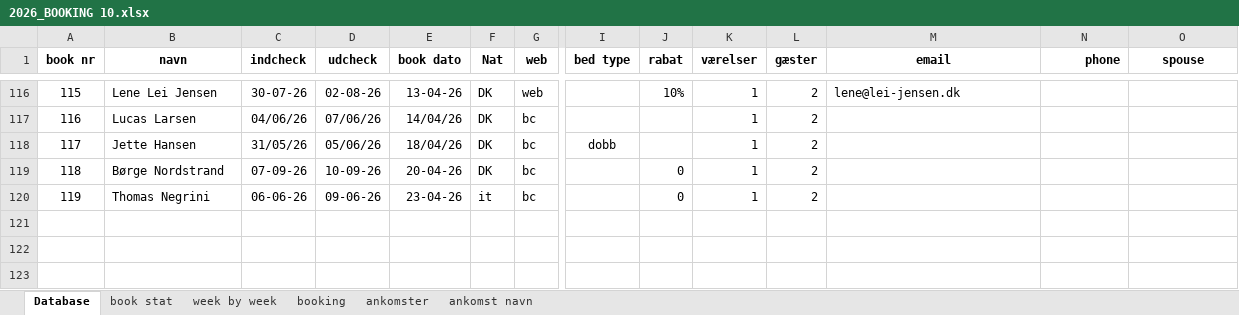
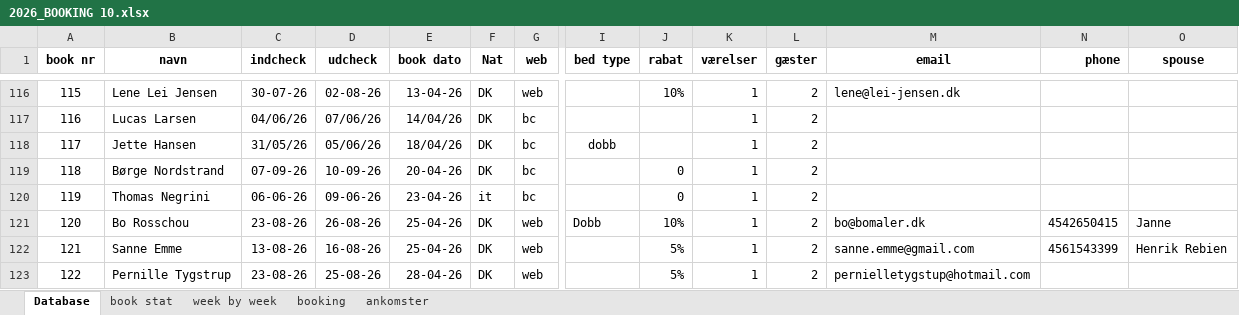
Before and after one commit to Hammerknuden/HK-portal-20, an Excel workbook: data/2026_BOOKING 10.xlsx, sheet Database, drawn as a sheet; only a part is shown, gaps mark what is left out; values as stored, in another font and other column widths than the file's, no borders; rows hold the shown columns only; the diff names each change by its address in the sheet, - before the commit and + after, or states it on an @@ line.

```diff
--- a/data/2026_BOOKING 10.xlsx (sheet Database)
+++ b/data/2026_BOOKING 10.xlsx (sheet Database)
@@ sheet tab hidden: ankomst navn @@
+row 121: 120 | Bo Rosschou | 23-08-26 | 26-08-26 | 25-04-26 | DK | web | Dobb | 10% | 1 | 2 | bo@bomaler.dk | 4542650415 | Janne
+row 122: 121 | Sanne Emme | 13-08-26 | 16-08-26 | 25-04-26 | DK | web |  | 5% | 1 | 2 | sanne.emme@gmail.com | 4561543399 | Henrik Rebien
+row 123: 122 | Pernille Tygstrup | 23-08-26 | 25-08-26 | 28-04-26 | DK | web |  | 5% | 1 | 2 | pernielletygstup@hotmail.com
```
Also changed, not shown: sheet book stat, sheet booking, sheet ankomster, sheet week by week, formulas that keep their value, charts or pictures.
